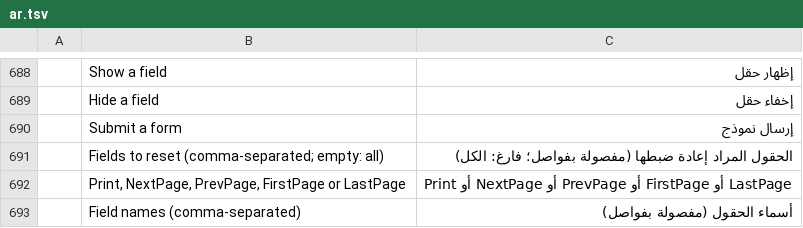
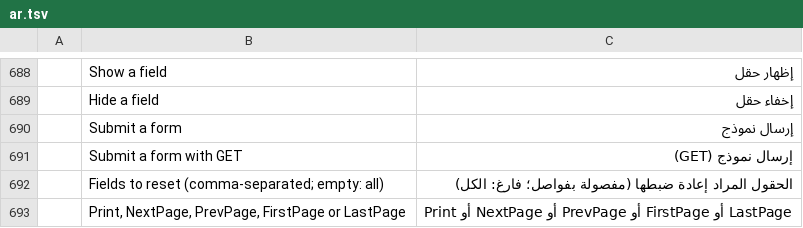
Before and after one commit to earlvanze/pdfcraft, a TSV file: crates/ui-egui/src/i18n/ar.tsv, drawn as a sheet; only a part is shown, gaps mark what is left out; the shorter side is filled out with more unchanged rows; the diff covers the shown part only; the diff names each change by its address in the sheet, - before the commit and + after, or states it on an @@ line.

```diff
--- a/crates/ui-egui/src/i18n/ar.tsv
+++ b/crates/ui-egui/src/i18n/ar.tsv
+row 691:  | Submit a form with GET | إرسال نموذج (GET)
```
Also changed, not shown: 1 added row elsewhere in this file, crates/ui-egui/src/i18n/bg.tsv, crates/ui-egui/src/i18n/ja.tsv, 25 other files.
